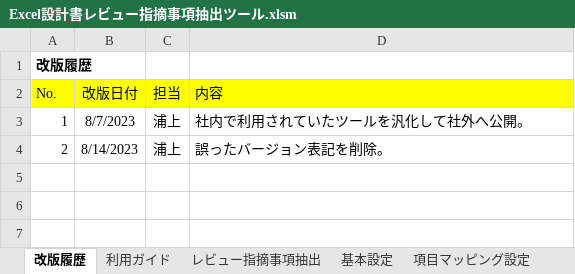
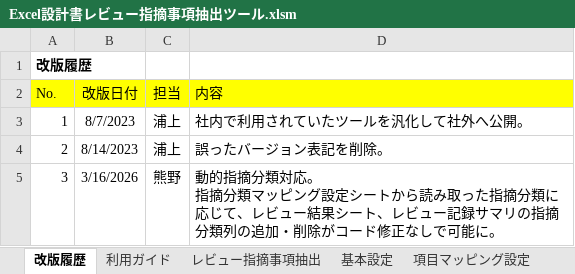
Before and after one commit to Fintan-contents/review-support-tool, an Excel workbook: doctool/Excel設計書レビュー指摘事項抽出ツール/Excel設計書レビュー指摘事項抽出ツール.xlsm, sheet 改版履歴, drawn as a sheet; values as stored, in another font and other column widths than the file's, no borders; ↵ is a line break in a cell; the diff names each change by its address in the sheet, - before the commit and + after, or states it on an @@ line.

```diff
--- a/doctool/Excel設計書レビュー指摘事項抽出ツール/Excel設計書レビュー指摘事項抽出ツール.xlsm (sheet 改版履歴)
+++ b/doctool/Excel設計書レビュー指摘事項抽出ツール/Excel設計書レビュー指摘事項抽出ツール.xlsm (sheet 改版履歴)
+row 5: 3 | 3/16/2026 | 熊野 | 動的指摘分類対応。 ↵ 指摘分類マッピング設定シートから読み取った指摘分類に応じて、レビュー結果シート、レビュー記録サマリの指摘分類列の追加・削除がコード修正なしで可能に。
```
Also changed, not shown: sheet レビュー指摘事項抽出, sheet レビュー結果シートテンプレート, charts or pictures, 1 other file.
